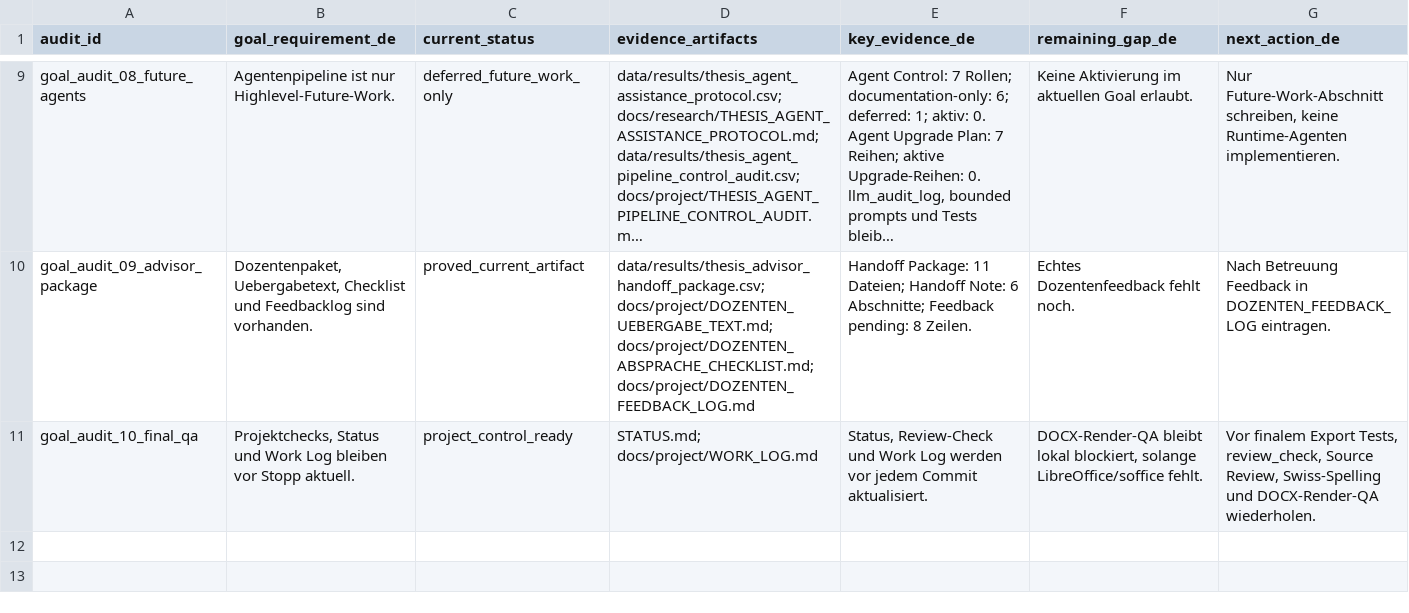
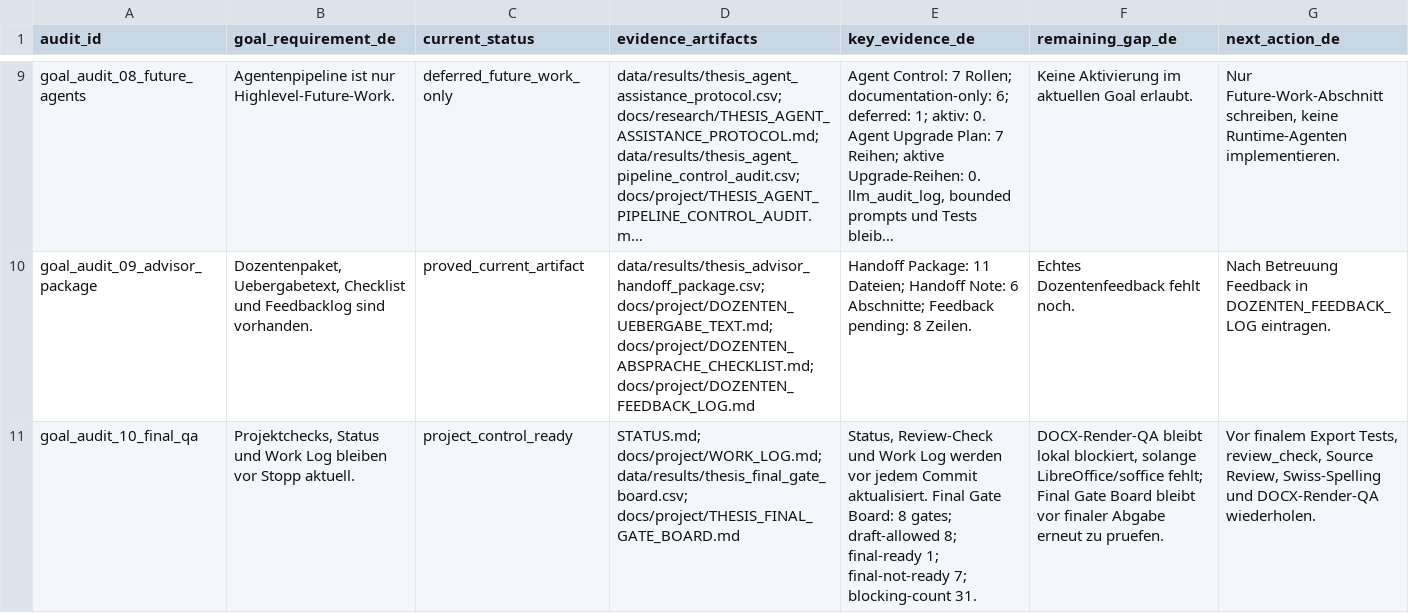
Before and after one commit to Pablozh123/multi-agent-orchestration-informational-efficiency, a CSV file: data/results/thesis_goal_completion_audit.csv, drawn as a sheet; only a part is shown, gaps mark what is left out; long unchanged cells end in …; the diff names each change by its address in the sheet, - before the commit and + after, or states it on an @@ line.

```diff
--- a/data/results/thesis_goal_completion_audit.csv
+++ b/data/results/thesis_goal_completion_audit.csv
-D11 (evidence_artifacts): STATUS.md; docs/project/WORK_LOG.md
+D11 (evidence_artifacts): STATUS.md; docs/project/WORK_LOG.md; data/results/thesis_final_gate_board.csv; docs/project/THESIS_FINAL_GATE_BOARD.md
-E11 (key_evidence_de): …Commit aktualisiert.
+E11 (key_evidence_de): …Commit aktualisiert. Final Gate Board: 8 gates; draft-allowed 8; final-ready 1; final-not-ready 7; blocking-count 31.
-F11 (remaining_gap_de): …solange LibreOffice/soffice fehlt.
+F11 (remaining_gap_de): …solange LibreOffice/soffice fehlt; Final Gate Board bleibt vor finaler Abgabe erneut zu pruefen.
```
Also changed, not shown: data/results/thesis_consolidation_index.csv, 14 other files.
